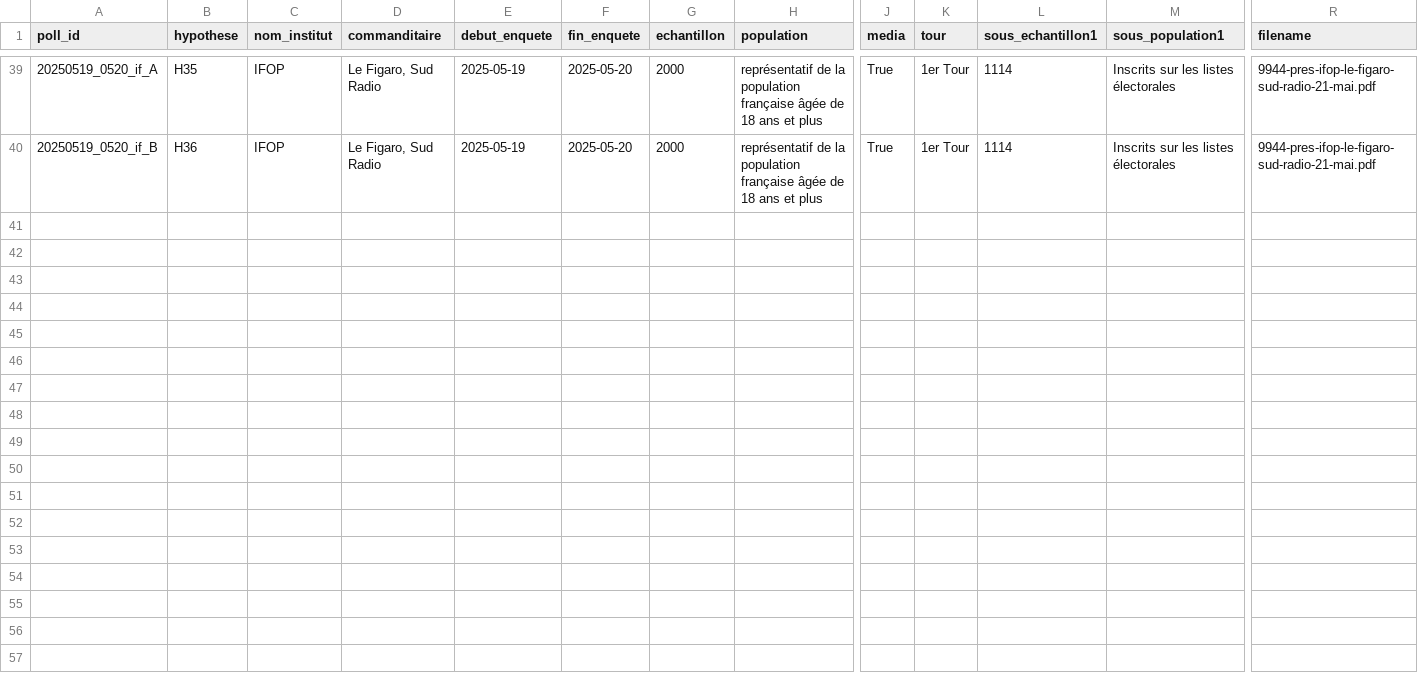
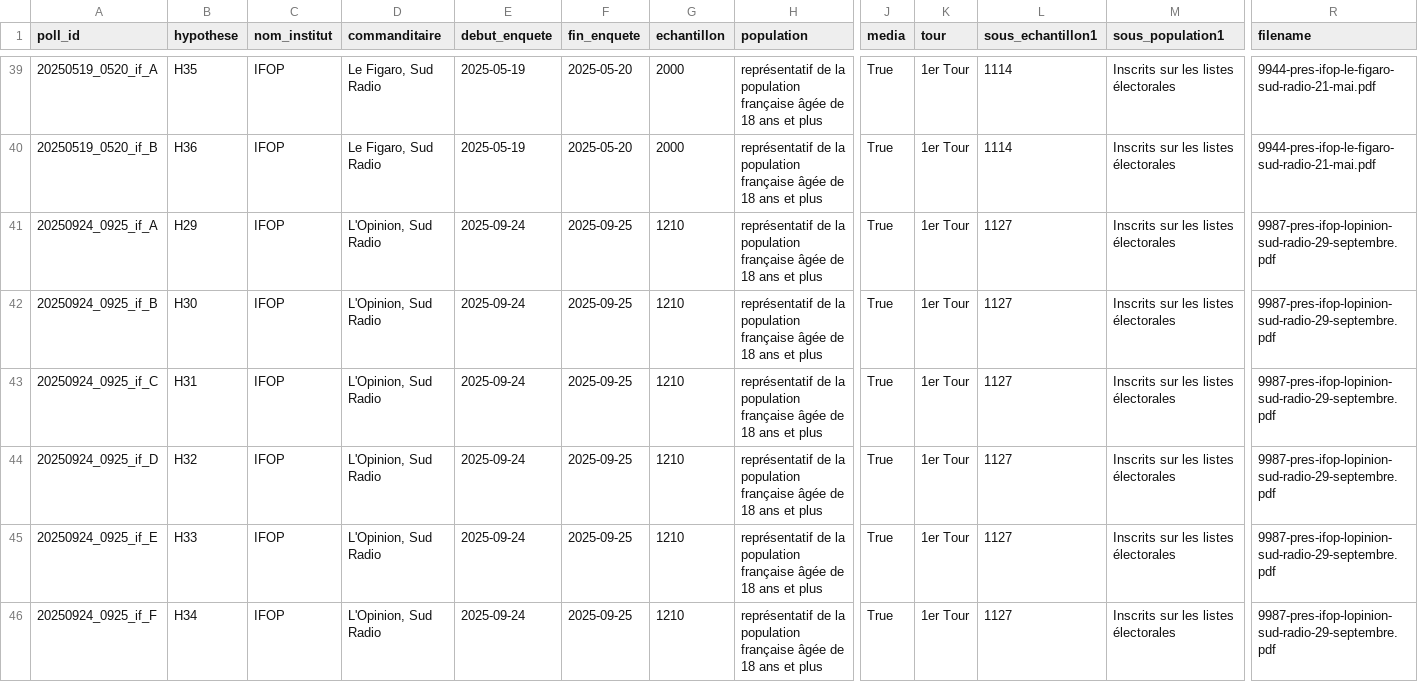
Before and after one commit to MieuxVoter/presidentielle2027, a CSV file: polls.csv, drawn as a sheet; only a part is shown, gaps mark what is left out; rows hold the shown columns only; the diff names each change by its address in the sheet, - before the commit and + after, or states it on an @@ line.

Commit message:
db : 9987-pres-ifop-lopinion-sud-radio-29-septembre.pdf

```diff
--- a/polls.csv
+++ b/polls.csv
+row 41: 20250924_0925_if_A | H29 | IFOP | L'Opinion, Sud Radio | 2025-09-24 | 2025-09-25 | 1210 | représentatif de la population française âgée de 18 ans et plus | True | 1er Tour | 1127 | Inscrits sur les listes électorales | 9987-pres-ifop-lopinion-sud-radio-29-septembre.pdf
+row 42: 20250924_0925_if_B | H30 | IFOP | L'Opinion, Sud Radio | 2025-09-24 | 2025-09-25 | 1210 | représentatif de la population française âgée de 18 ans et plus | True | 1er Tour | 1127 | Inscrits sur les listes électorales | 9987-pres-ifop-lopinion-sud-radio-29-septembre.pdf
+row 43: 20250924_0925_if_C | H31 | IFOP | L'Opinion, Sud Radio | 2025-09-24 | 2025-09-25 | 1210 | représentatif de la population française âgée de 18 ans et plus | True | 1er Tour | 1127 | Inscrits sur les listes électorales | 9987-pres-ifop-lopinion-sud-radio-29-septembre.pdf
+row 44: 20250924_0925_if_D | H32 | IFOP | L'Opinion, Sud Radio | 2025-09-24 | 2025-09-25 | 1210 | représentatif de la population française âgée de 18 ans et plus | True | 1er Tour | 1127 | Inscrits sur les listes électorales | 9987-pres-ifop-lopinion-sud-radio-29-septembre.pdf
+row 45: 20250924_0925_if_E | H33 | IFOP | L'Opinion, Sud Radio | 2025-09-24 | 2025-09-25 | 1210 | représentatif de la population française âgée de 18 ans et plus | True | 1er Tour | 1127 | Inscrits sur les listes électorales | 9987-pres-ifop-lopinion-sud-radio-29-septembre.pdf
+row 46: 20250924_0925_if_F | H34 | IFOP | L'Opinion, Sud Radio | 2025-09-24 | 2025-09-25 | 1210 | représentatif de la population française âgée de 18 ans et plus | True | 1er Tour | 1127 | Inscrits sur les listes électorales | 9987-pres-ifop-lopinion-sud-radio-29-septembre.pdf
```
Also changed, not shown: hypotheses.csv, 6 other files.
